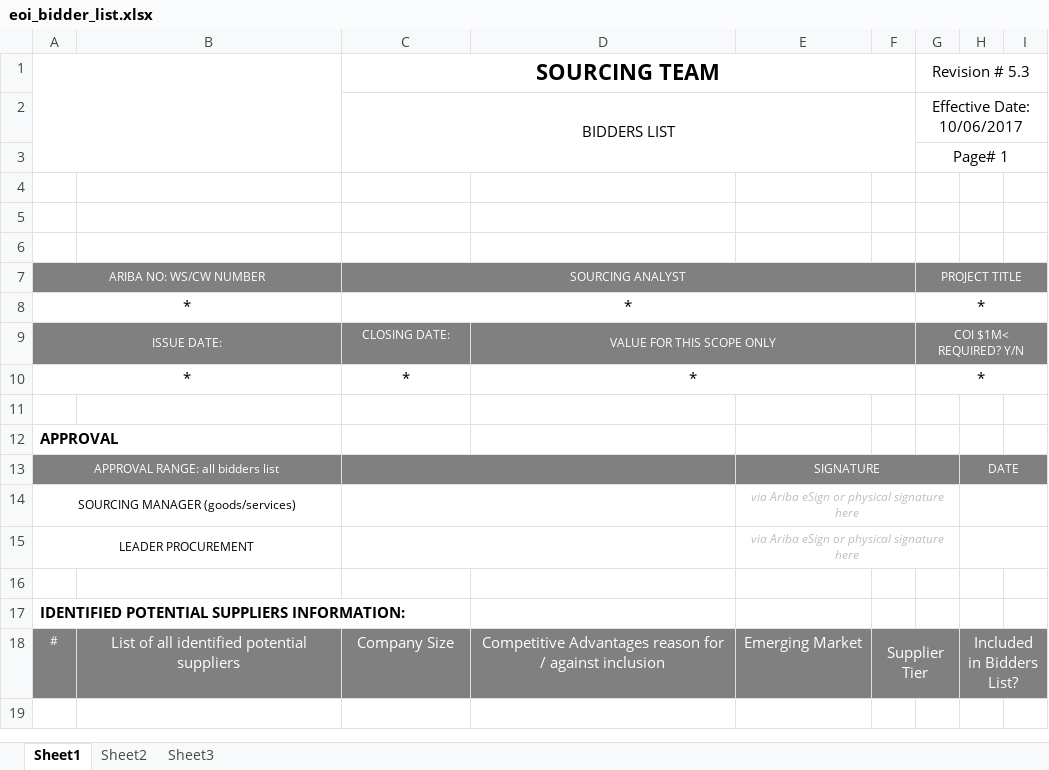
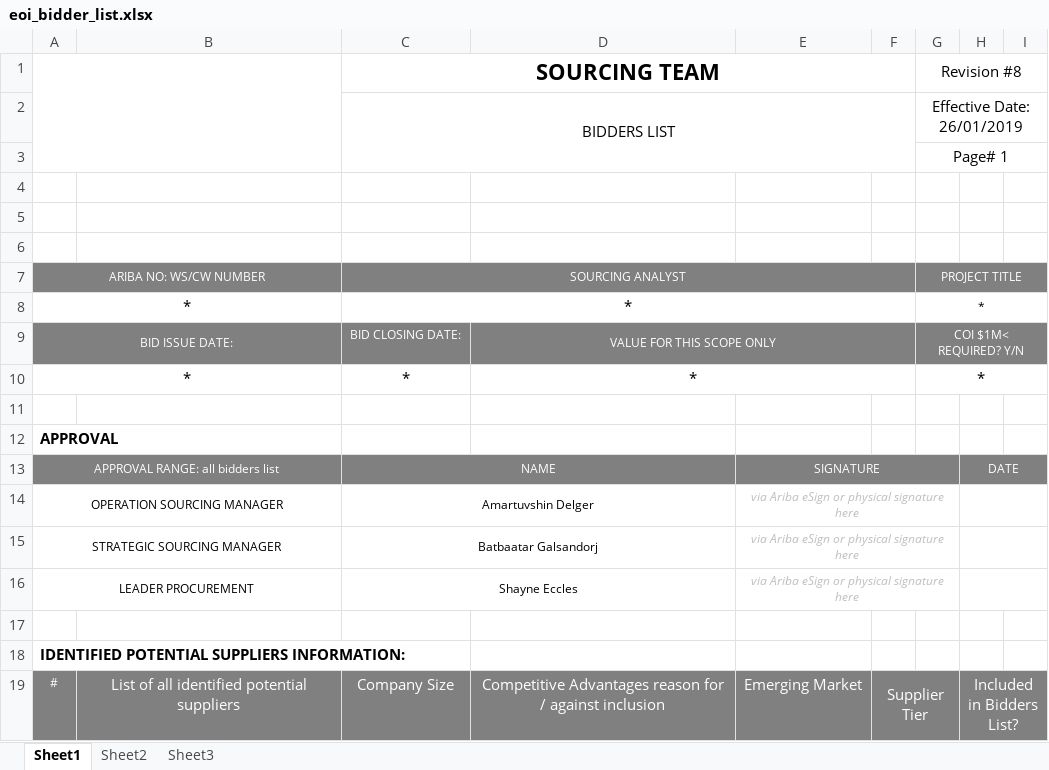
Before and after one commit to amrakun/back-ot, an Excel workbook: src/private/templates/eoi_bidder_list.xlsx, sheet Sheet1, drawn as a sheet; values as stored, in another font and other column widths than the file's, no borders; charts and pictures not drawn; removed rows and columns are numbered as before the commit, all else as after; the diff names each change by its address in the sheet, - before the commit and + after, or states it on an @@ line.

Commit message:
Updated eoi bidder list export

```diff
--- a/src/private/templates/eoi_bidder_list.xlsx (sheet Sheet1)
+++ b/src/private/templates/eoi_bidder_list.xlsx (sheet Sheet1)
-G1: Revision # 5.3
+G1: Revision #8
-G2 (Revision #8): Effective Date: 10/06/2017
+G2 (Revision #8): Effective Date: 26/01/2019
@@ G8 text size: smaller @@
-A9: ISSUE DATE:
+A9: BID ISSUE DATE:
-C9 (SOURCING TEAM): CLOSING DATE:
+C9 (SOURCING TEAM): BID CLOSING DATE:
-C13 (SOURCING TEAM): (empty)
+C13 (SOURCING TEAM): NAME
-row 14: SOURCING MANAGER (goods/services) |  |  |  | via Ariba eSign or physical signature here
+row 14: OPERATION SOURCING MANAGER |  | Amartuvshin Delger |  | via Ariba eSign or physical signature here
+row 15: STRATEGIC SOURCING MANAGER |  | Batbaatar Galsandorj |  | via Ariba eSign or physical signature here
-C16 (SOURCING TEAM): (empty)
+C16 (SOURCING TEAM): Shayne Eccles
```
Also changed, not shown: 1 other file.
